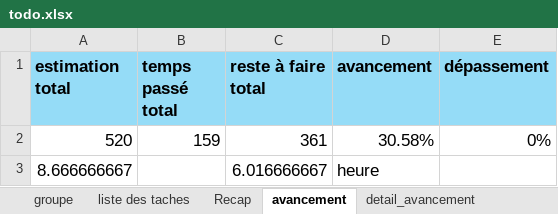
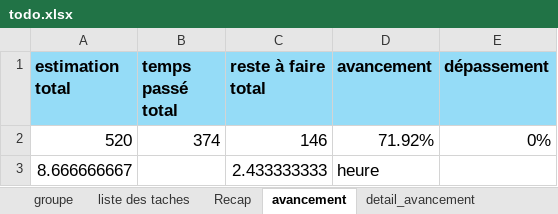
Before and after one commit to HarimalalaEricka/Evaluation-glpi-NewApp, an Excel workbook: To do/todo.xlsx, sheet avancement, drawn as a sheet; values as stored, in another font and other column widths than the file's, no borders; the diff names each change by its address in the sheet, - before the commit and + after, or states it on an @@ line.

```diff
--- a/To do/todo.xlsx (sheet avancement)
+++ b/To do/todo.xlsx (sheet avancement)
-B2 (temps passé total): 159
+B2 (temps passé total): 374
-C2 (reste à faire total): 361
+C2 (reste à faire total): 146
-D2 (avancement): 30.58%
+D2 (avancement): 71.92%
-C3 (reste à faire total): 6.016666667
+C3 (reste à faire total): 2.433333333
```
Also changed, not shown: sheet liste des taches, sheet detail_avancement, sheet Recap, 2 other files.
